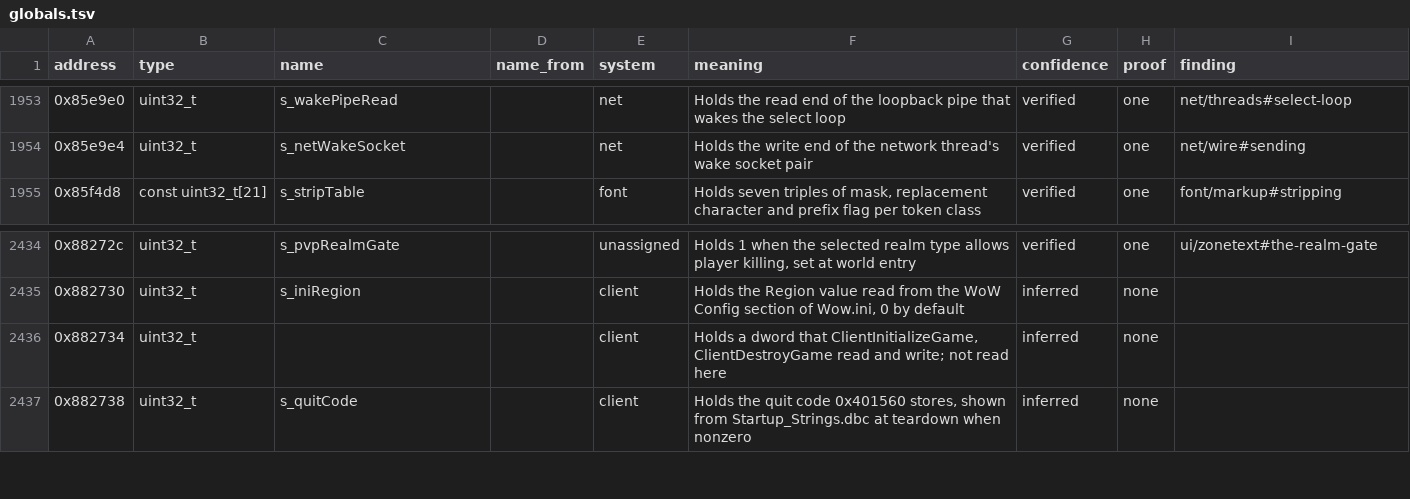
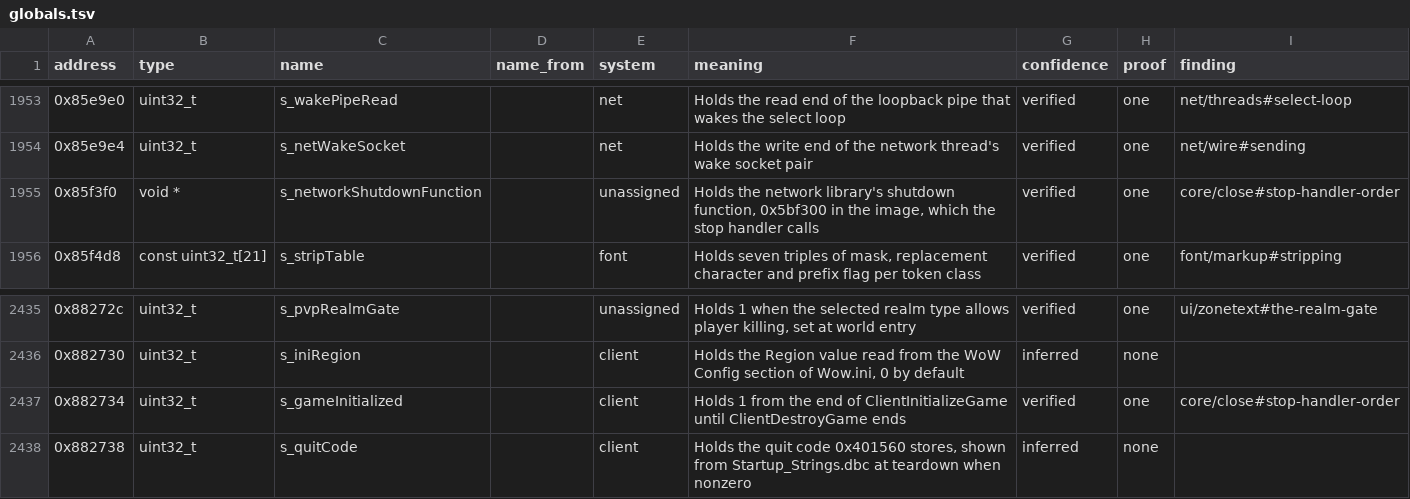
Before and after one commit to bretharte89/benilla-re, a TSV file: symbols/globals.tsv, drawn as a sheet; only a part is shown, gaps mark what is left out.

```diff
--- a/symbols/globals.tsv
+++ b/symbols/globals.tsv
@@ -1954,2 +1954,3 @@ address	type	name	name_from	system	meaning	confidence	proof	finding
 0x85e9e4	uint32_t	s_netWakeSocket		net	Holds the write end of the network thread's wake socket pair	verified	one	net/wire#sending
+0x85f3f0	void *	s_networkShutdownFunction		unassigned	Holds the network library's shutdown function, 0x5bf300 in the image, which the stop handler calls	verified	one	core/close#stop-handler-order
 0x85f4d8	const uint32_t[21]	s_stripTable		font	Holds seven triples of mask, replacement character and prefix flag per token class	verified	one	font/markup#stripping
@@ -2435,3 +2436,3 @@ address	type	name	name_from	system	meaning	confidence	proof	finding
 0x882730	uint32_t	s_iniRegion		client	Holds the Region value read from the WoW Config section of Wow.ini, 0 by default	inferred	none	
-0x882734	uint32_t			client	Holds a dword that ClientInitializeGame, ClientDestroyGame read and write; not read here	inferred	none	
+0x882734	uint32_t	s_gameInitialized		client	Holds 1 from the end of ClientInitializeGame until ClientDestroyGame ends	verified	one	core/close#stop-handler-order
 0x882738	uint32_t	s_quitCode		client	Holds the quit code 0x401560 stores, shown from Startup_Strings.dbc at teardown when nonzero	inferred	none	
```
Also changed, not shown: 3 other files.
